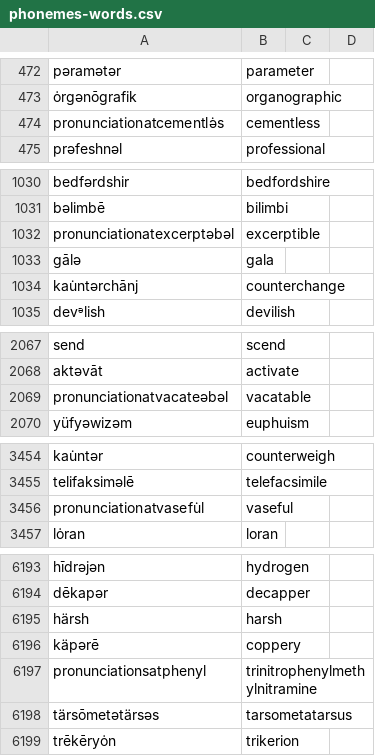
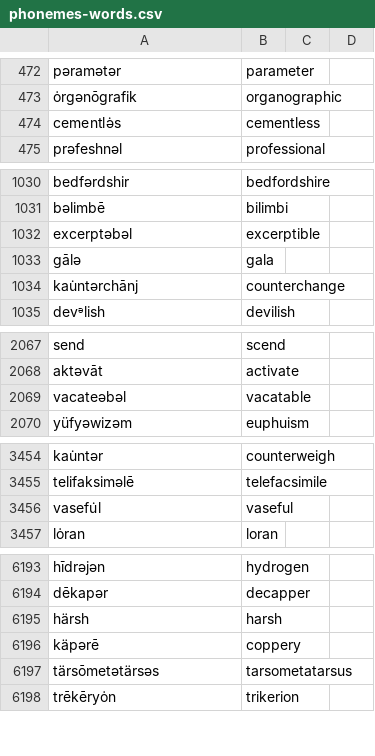
Before and after one commit to trigaten/phoneme-to-grapheme, a CSV file: phonemes-words.csv, drawn as a sheet; only a part is shown, gaps mark what is left out; the diff covers the shown part only.

Commit message:
get_phonemes_conc is

```diff
--- a/phonemes-words.csv
+++ b/phonemes-words.csv
@@ -473,3 +473,3 @@ pəramətər,parameter
 ȯrgənōgrafik,organographic
-pronunciationatcementlə̇s,cementless
+cementlə̇s,cementless
 prəfeshnəl,professional
@@ -1031,3 +1031,3 @@ bedfərdshir,bedfordshire
 bəlimbē,bilimbi
-pronunciationatexcerptəbəl,excerptible
+excerptəbəl,excerptible
 gālə,gala
@@ -2068,3 +2068,3 @@ send,scend
 aktəvāt,activate
-pronunciationatvacateəbəl,vacatable
+vacateəbəl,vacatable
 yüfyəwizəm,euphuism
@@ -3455,3 +3455,3 @@ kau̇ntər,counterweigh
 telifaksiməlē,telefacsimile
-pronunciationatvasefu̇l,vaseful
+vasefu̇l,vaseful
 lȯran,loran
@@ -6196,3 +6196,2 @@ härsh,harsh
 käpərē,coppery
-pronunciationsatphenyl,trinitrophenylmethylnitramine
 tärsōmetətärsəs,tarsometatarsus
```
Also changed, not shown: 10 edited cells elsewhere in this file, 1 other file.
